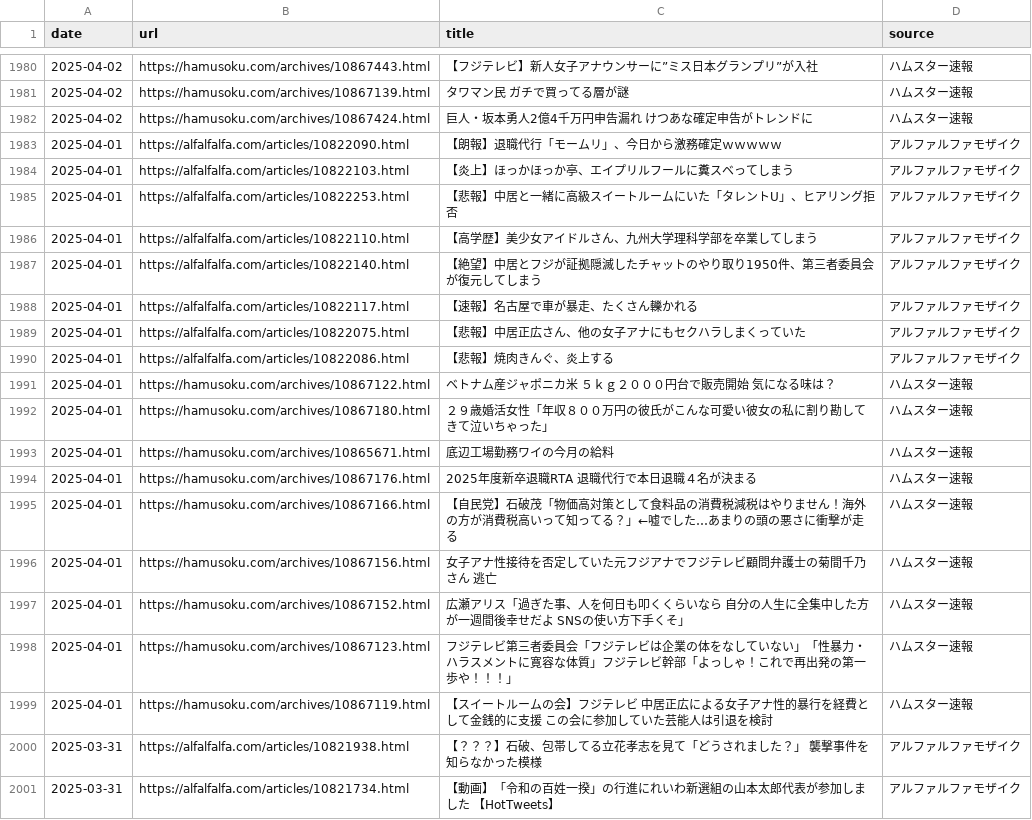
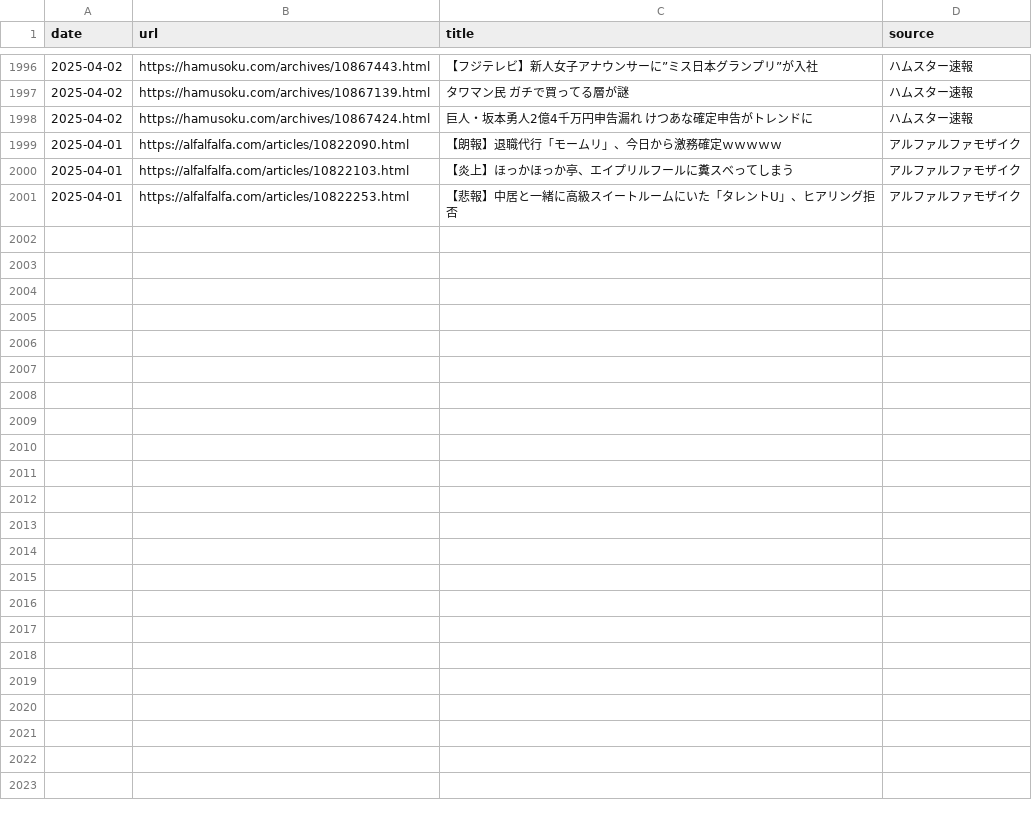
Before and after one commit to frameghostman/githubactionstest, a CSV file: blog_data.csv, drawn as a sheet; only a part is shown, gaps mark what is left out; the diff covers the shown part only.

```diff
--- a/blog_data.csv
+++ b/blog_data.csv
@@ -1985,17 +2001 @@ date,url,title,source
 2025-04-01,https://alfalfalfa.com/articles/10822253.html,【悲報】中居と一緒に高級スイートルームにいた「タレントU」、ヒアリング拒否,アルファルファモザイク
-2025-04-01,https://alfalfalfa.com/articles/10822110.html,【高学歴】美少女アイドルさん、九州大学理科学部を卒業してしまう,アルファルファモザイク
-2025-04-01,https://alfalfalfa.com/articles/10822140.html,【絶望】中居とフジが証拠隠滅したチャットのやり取り1950件、第三者委員会が復元してしまう,アルファルファモザイク
-2025-04-01,https://alfalfalfa.com/articles/10822117.html,【速報】名古屋で車が暴走、たくさん轢かれる,アルファルファモザイク
-2025-04-01,https://alfalfalfa.com/articles/10822075.html,【悲報】中居正広さん、他の女子アナにもセクハラしまくっていた,アルファルファモザイク
-2025-04-01,https://alfalfalfa.com/articles/10822086.html,【悲報】焼肉きんぐ、炎上する,アルファルファモザイク
-2025-04-01,https://hamusoku.com/archives/10867122.html,ベトナム産ジャポニカ米　５ｋｇ２０００円台で販売開始　気になる味は？,ハムスター速報
-2025-04-01,https://hamusoku.com/archives/10867180.html,２９歳婚活女性「年収８００万円の彼氏がこんな可愛い彼女の私に割り勘してきて泣いちゃった」,ハムスター速報
-2025-04-01,https://hamusoku.com/archives/10865671.html,底辺工場勤務ワイの今月の給料,ハムスター速報
-2025-04-01,https://hamusoku.com/archives/10867176.html,2025年度新卒退職RTA　退職代行で本日退職４名が決まる,ハムスター速報
-2025-04-01,https://hamusoku.com/archives/10867166.html,【自民党】石破茂「物価高対策として食料品の消費税減税はやりません！海外の方が消費税高いって知ってる？」←嘘でした…あまりの頭の悪さに衝撃が走る,ハムスター速報
-2025-04-01,https://hamusoku.com/archives/10867156.html,女子アナ性接待を否定していた元フジアナでフジテレビ顧問弁護士の菊間千乃さん　逃亡,ハムスター速報
-2025-04-01,https://hamusoku.com/archives/10867152.html,広瀬アリス「過ぎた事、人を何日も叩くくらいなら　自分の人生に全集中した方が一週間後幸せだよ　SNSの使い方下手くそ」,ハムスター速報
-2025-04-01,https://hamusoku.com/archives/10867123.html,フジテレビ第三者委員会「フジテレビは企業の体をなしていない」「性暴力・ハラスメントに寛容な体質」フジテレビ幹部「よっしゃ！これで再出発の第一歩や！！！」,ハムスター速報
-2025-04-01,https://hamusoku.com/archives/10867119.html,【スイートルームの会】フジテレビ　中居正広による女子アナ性的暴行を経費として金銭的に支援　この会に参加していた芸能人は引退を検討,ハムスター速報
-2025-03-31,https://alfalfalfa.com/articles/10821938.html,【？？？】石破、包帯してる立花孝志を見て「どうされました？」　襲撃事件を知らなかった模様,アルファルファモザイク
-2025-03-31,https://alfalfalfa.com/articles/10821734.html,【動画】「令和の百姓一揆」の行進にれいわ新選組の山本太郎代表が参加しました 【HotTweets】,アルファルファモザイク
```
Also changed, not shown: 16 added rows elsewhere in this file, 2 other files.
